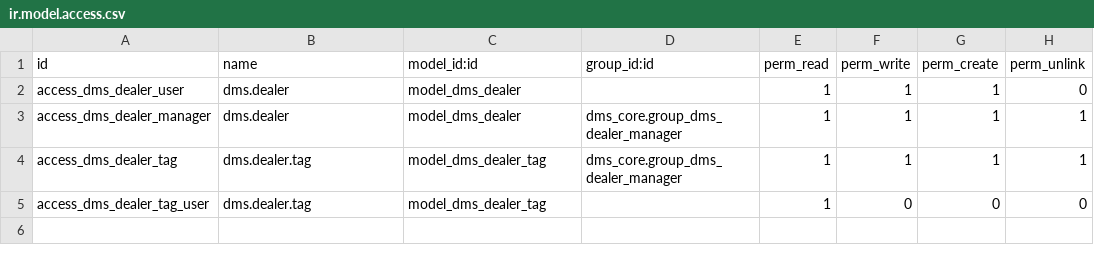
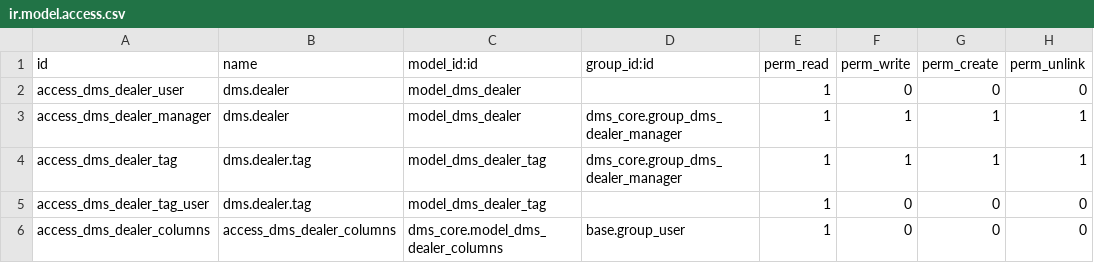
Before and after one commit to AudiChang-hub/DMIS, a CSV file: addons/dms_core/security/ir.model.access.csv, drawn as a sheet.

Commit message:
fix(dms_core): make dms.dealer read-only for base users; add read ACL for dms.dealer.columns

```diff
--- a/addons/dms_core/security/ir.model.access.csv
+++ b/addons/dms_core/security/ir.model.access.csv
@@ -1,3 +1,3 @@
 id,name,model_id:id,group_id:id,perm_read,perm_write,perm_create,perm_unlink
-access_dms_dealer_user,dms.dealer,model_dms_dealer,,1,1,1,0
+access_dms_dealer_user,dms.dealer,model_dms_dealer,,1,0,0,0
 access_dms_dealer_manager,dms.dealer,model_dms_dealer,dms_core.group_dms_dealer_manager,1,1,1,1
@@ -5 +5,2 @@ access_dms_dealer_tag,dms.dealer.tag,model_dms_dealer_tag,dms_core.group_dms_dea
 access_dms_dealer_tag_user,dms.dealer.tag,model_dms_dealer_tag,,1,0,0,0
+access_dms_dealer_columns,access_dms_dealer_columns,dms_core.model_dms_dealer_columns,base.group_user,1,0,0,0
```
